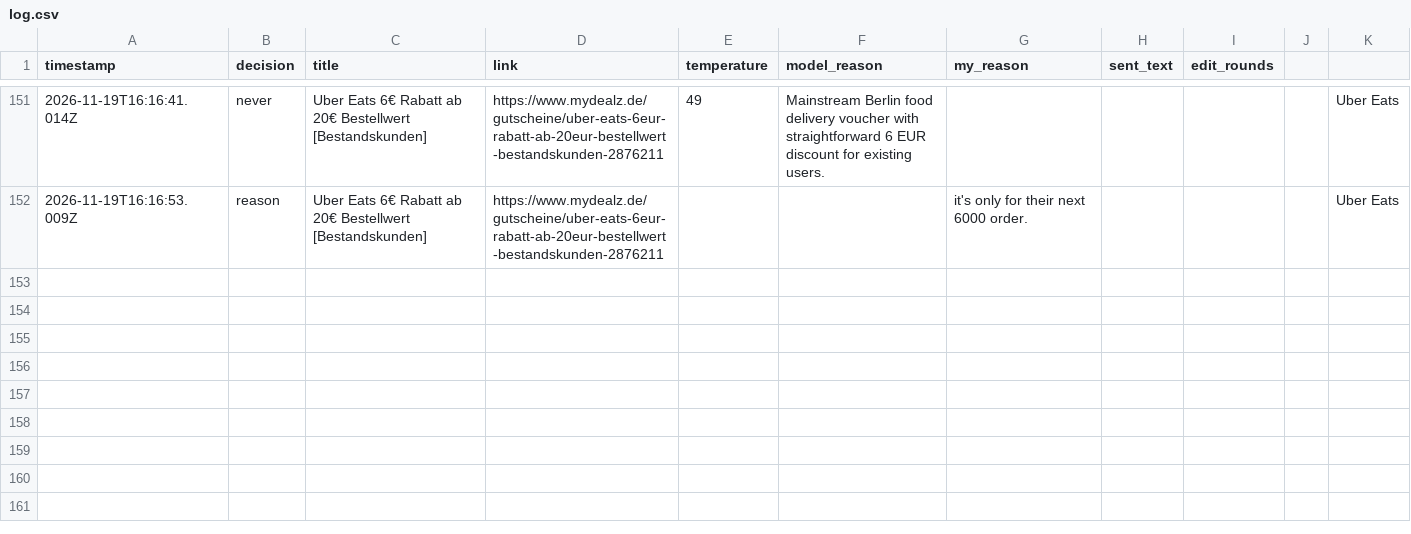
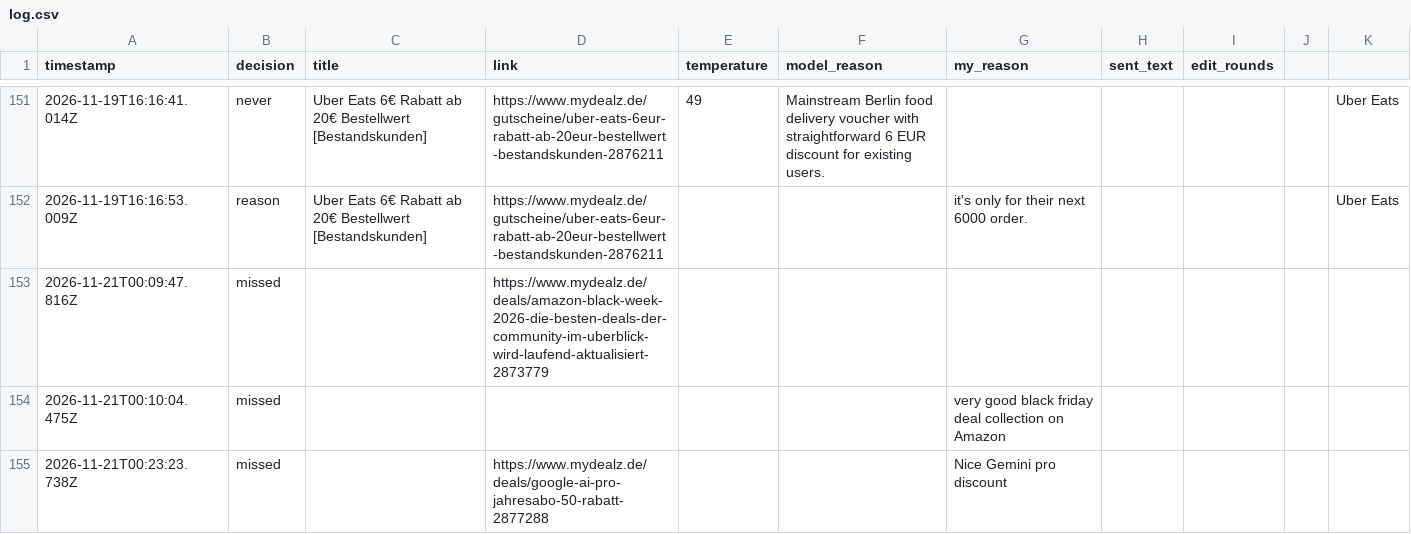
Before and after one commit to sma6871/dealbot, a CSV file: data/log.csv, drawn as a sheet; only a part is shown, gaps mark what is left out; the diff names each change by its address in the sheet, - before the commit and + after, or states it on an @@ line.

Commit message:
chore: sync decisions 2026-11-21T06:23

```diff
--- a/data/log.csv
+++ b/data/log.csv
+row 153: 2026-11-21T00:09:47.816Z | missed |  | https://www.mydealz.de/deals/amazon-black-week-2026-die-besten-deals-der-community-im-uberblick-wird-laufend-aktualisiert-2873779
+row 154: 2026-11-21T00:10:04.475Z | missed |  |  |  |  | very good black friday deal collection on Amazon
+row 155: 2026-11-21T00:23:23.738Z | missed |  | https://www.mydealz.de/deals/google-ai-pro-jahresabo-50-rabatt-2877288 |  |  | Nice Gemini pro discount
```
